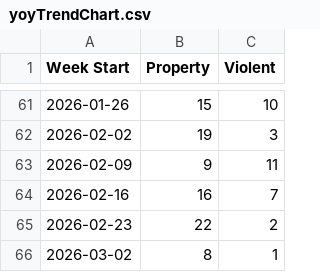
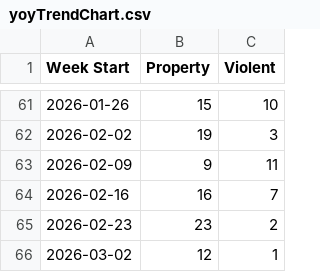
Before and after one commit to tomo-chien/usc-crime, a CSV file: data/yoyTrendChart.csv, drawn as a sheet; only a part is shown, gaps mark what is left out.

```diff
--- a/data/yoyTrendChart.csv
+++ b/data/yoyTrendChart.csv
@@ -64,3 +64,3 @@ Week Start,Property,Violent
 2026-02-16,16,7
-2026-02-23,22,2
-2026-03-02,8,1
+2026-02-23,23,2
+2026-03-02,12,1
```
Also changed, not shown: 3 other files.
